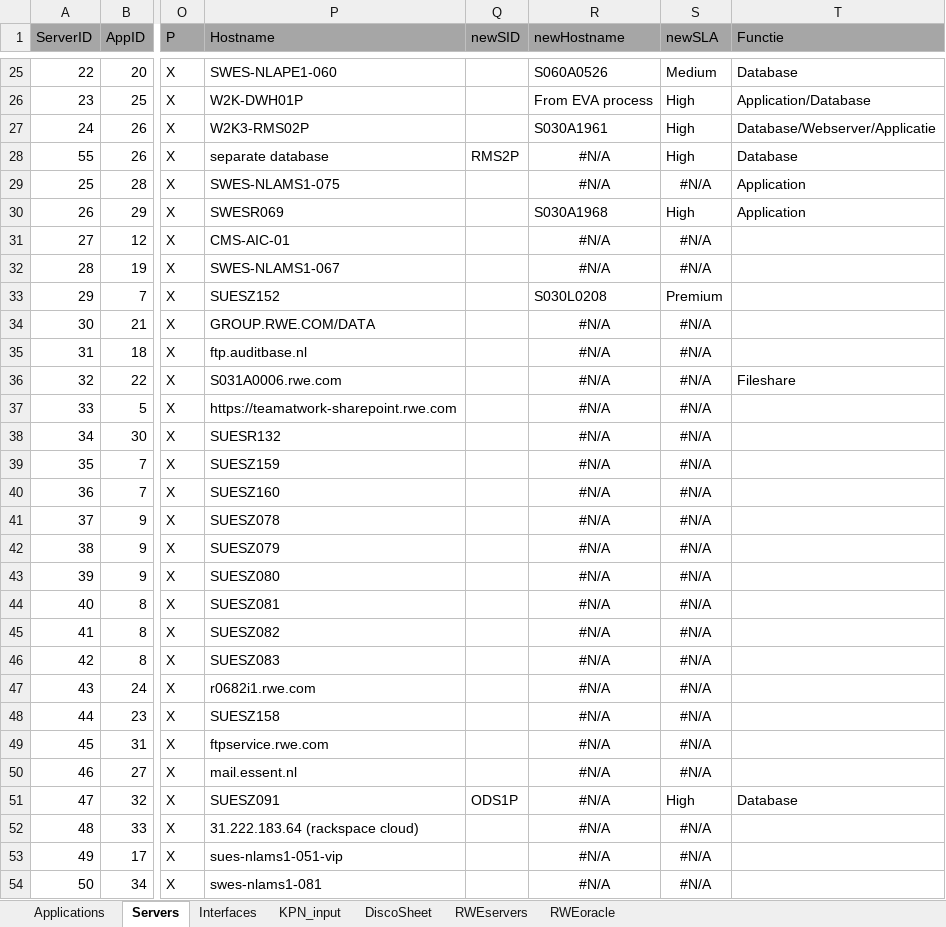
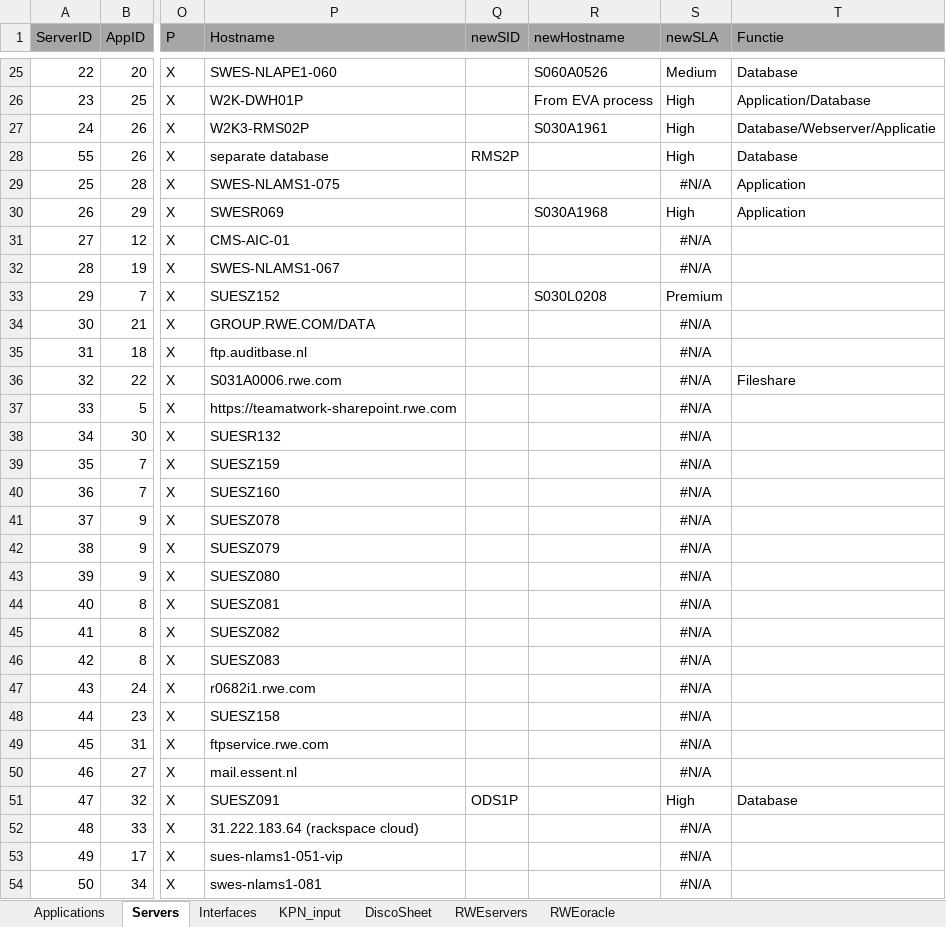
Before and after one commit to mrcorner/inframap, an Excel workbook: bin/appoverview.xlsx, sheet Servers, drawn as a sheet; only a part is shown, gaps mark what is left out; values as stored, in another font and other column widths than the file's, no borders; the diff covers the shown part only; the diff names each change by its address in the sheet, - before the commit and + after, or states it on an @@ line.

```diff
--- a/bin/appoverview.xlsx (sheet Servers)
+++ b/bin/appoverview.xlsx (sheet Servers)
-R28:R29 (newHostname): #N/A
+R28:R29 (newHostname): (empty)
-R31:R32 (newHostname): #N/A
+R31:R32 (newHostname): (empty)
-R34:R54 (newHostname): #N/A
+R34:R54 (newHostname): (empty)
```
Also changed, not shown: 31 edited cells elsewhere in this sheet, sheet Interfaces, formulas that keep their value, 4 other files.
